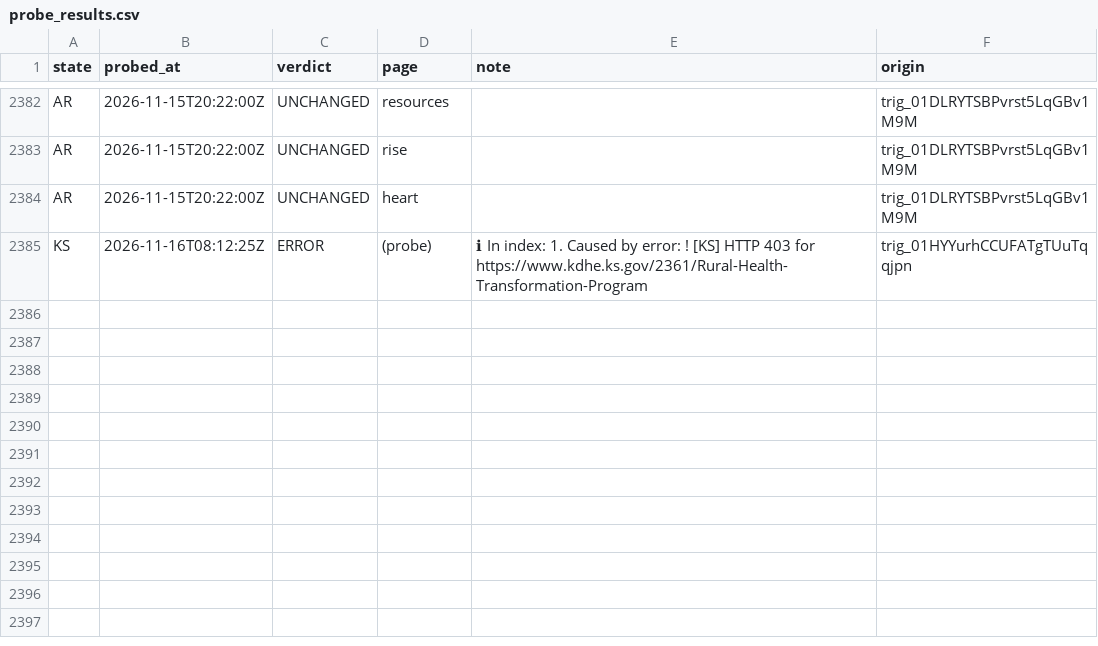
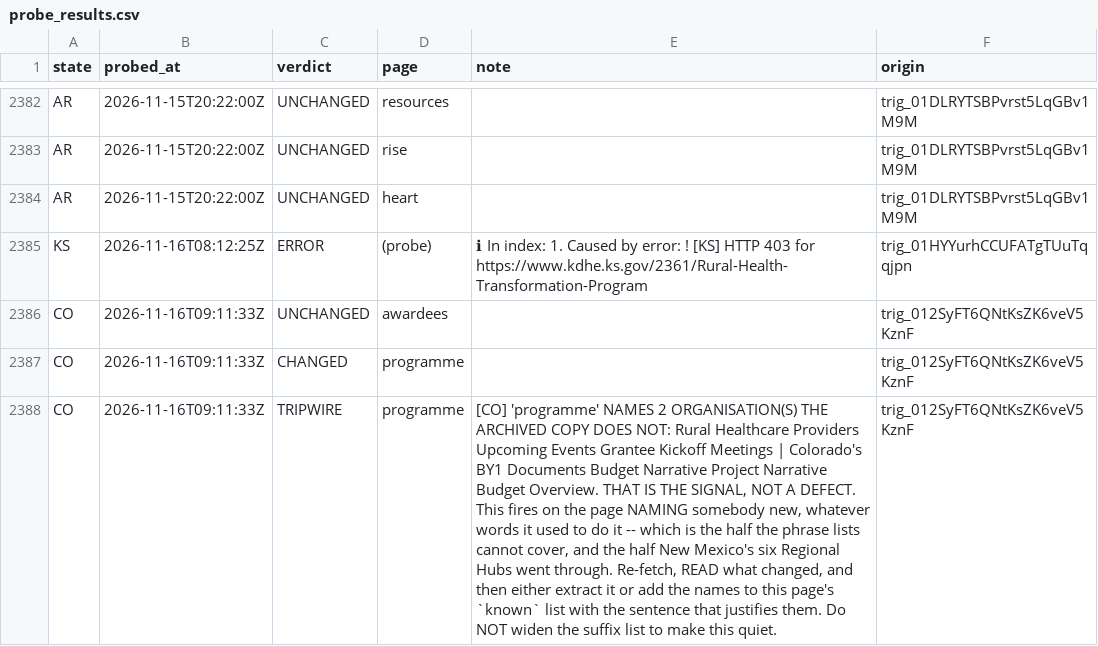
Before and after one commit to INicchitta12/RHTP_Tracker, a CSV file: logs/probe_results.csv, drawn as a sheet; only a part is shown, gaps mark what is left out; the diff names each change by its address in the sheet, - before the commit and + after, or states it on an @@ line.

```diff
--- a/logs/probe_results.csv
+++ b/logs/probe_results.csv
+row 2386: CO | 2026-11-16T09:11:33Z | UNCHANGED | awardees |  | trig_012SyFT6QNtKsZK6veV5KznF
+row 2387: CO | 2026-11-16T09:11:33Z | CHANGED | programme |  | trig_012SyFT6QNtKsZK6veV5KznF
+row 2388: CO | 2026-11-16T09:11:33Z | TRIPWIRE | programme | [CO] 'programme' NAMES 2 ORGANISATION(S) THE ARCHIVED COPY DOES NOT: Rural Healthcare Providers Upcoming Events Grantee Kickoff Meetings | Colorado's BY1 Documents Budget Narrative Project Narrative Budget Overview. THAT IS THE SIGNAL, NOT A DEFECT. This fires on the page NAMING somebody new, whatever words it used to do it -- which is the half the phrase lists cannot cover, and the half New Mexico's six Regional Hubs went through. Re-fetch, READ what changed, and then either extract it or add the names to this page's `known` list with the sentence that justifies them. Do NOT widen the suffix list to make this quiet. | trig_012SyFT6QNtKsZK6veV5KznF
```
